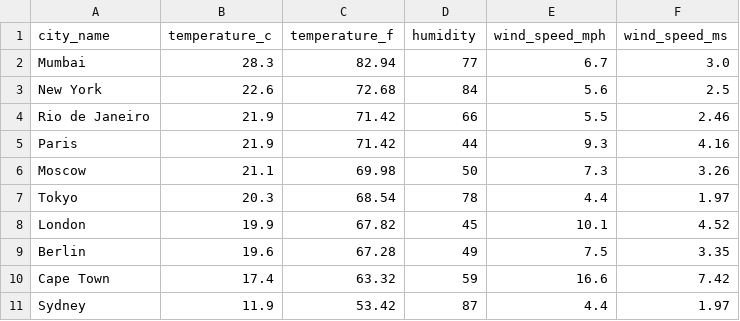
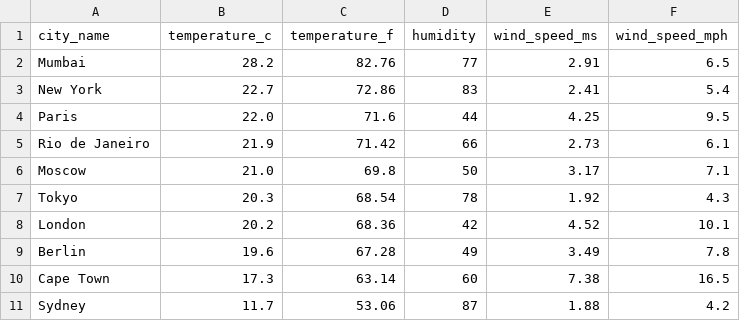
Before and after one commit to ramirog89/weather-etl, a CSV file: weather_data.csv, drawn as a sheet; removed rows and columns are numbered as before the commit, all else as after; the diff names each change by its address in the sheet, - before the commit and + after, or states it on an @@ line.

Commit message:
[feat]: added ETL pipeline abstraction and created weather usecase to encapsulate weather ETL pipeline.

```diff
--- a/weather_data.csv
+++ b/weather_data.csv
-column E (wind_speed_mph), rows 2-4: 6.7 | 5.6 | 5.5; rows 6-11: 7.3 | 4.4 | 10.1 | 7.5 | 16.6 | 4.4
+column F (wind_speed_mph), rows 2-3: 6.5 | 5.4; rows 5-11: 6.1 | 7.1 | 4.3 | 10.1 | 7.8 | 16.5 | 4.2
-B2 (temperature_c): 28.3
+B2 (temperature_c): 28.2
-C2 (temperature_f): 82.94
+C2 (temperature_f): 82.76
-E2 (wind_speed_ms): 3.0
+E2 (wind_speed_ms): 2.91
-B3 (temperature_c): 22.6
+B3 (temperature_c): 22.7
-C3 (temperature_f): 72.68
+C3 (temperature_f): 72.86
-D3 (humidity): 84
+D3 (humidity): 83
-E3 (wind_speed_ms): 2.5
+E3 (wind_speed_ms): 2.41
+row 4: Paris | 22.0 | 71.6 | 44 | 4.25 | 9.5
-E5 (wind_speed_ms): 2.46
+E5 (wind_speed_ms): 2.73
-row 5: Paris | 21.9 | 71.42 | 44 | 9.3 | 4.16
-B6 (temperature_c): 21.1
+B6 (temperature_c): 21.0
-C6 (temperature_f): 69.98
+C6 (temperature_f): 69.8
-E6 (wind_speed_ms): 3.26
+E6 (wind_speed_ms): 3.17
-E7 (wind_speed_ms): 1.97
+E7 (wind_speed_ms): 1.92
-B8 (temperature_c): 19.9
+B8 (temperature_c): 20.2
-C8 (temperature_f): 67.82
+C8 (temperature_f): 68.36
-D8 (humidity): 45
+D8 (humidity): 42
-E9 (wind_speed_ms): 3.35
+E9 (wind_speed_ms): 3.49
-B10 (temperature_c): 17.4
+B10 (temperature_c): 17.3
-C10 (temperature_f): 63.32
+C10 (temperature_f): 63.14
-D10 (humidity): 59
+D10 (humidity): 60
-E10 (wind_speed_ms): 7.42
+E10 (wind_speed_ms): 7.38
-B11 (temperature_c): 11.9
+B11 (temperature_c): 11.7
-C11 (temperature_f): 53.42
+C11 (temperature_f): 53.06
-E11 (wind_speed_ms): 1.97
+E11 (wind_speed_ms): 1.88
```
Also changed, not shown: 4 other files.
